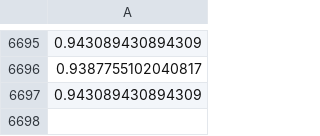
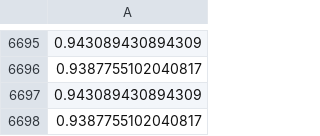
Before and after one commit to visualengineers/glyphboard, a CSV file: mlbackend/metrics.csv, drawn as a sheet; only a part is shown, gaps mark what is left out.

```diff
--- a/mlbackend/metrics.csv
+++ b/mlbackend/metrics.csv
@@ -6697 +6697,2 @@
 0.943089430894309
+0.9387755102040817
```
Also changed, not shown: mlbackend/previousPositions.csv, 3 other files.
